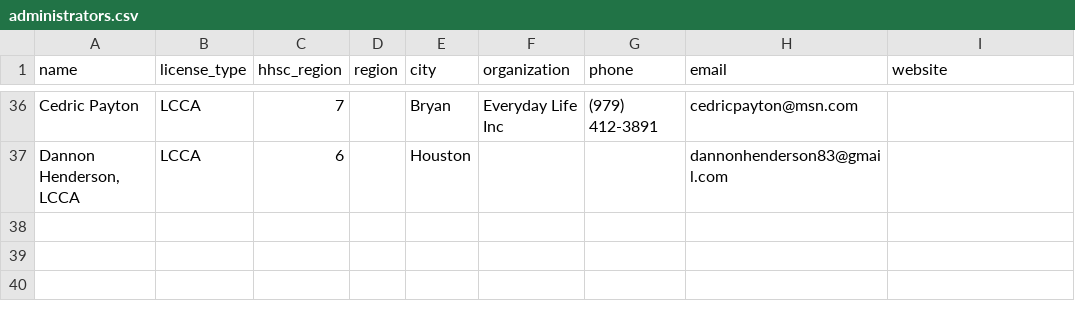
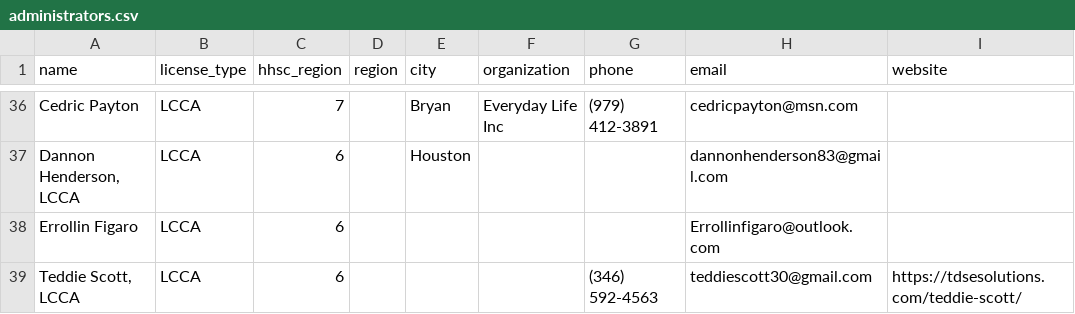
Before and after one commit to AlyssaLozano/licensedadmin, a CSV file: data/administrators.csv, drawn as a sheet; only a part is shown, gaps mark what is left out.

```diff
--- a/data/administrators.csv
+++ b/data/administrators.csv
@@ -37 +37,3 @@ name,license_type,hhsc_region,region,city,organization,phone,email,website
 "Dannon Henderson, LCCA",LCCA,6,,Houston,,,"dannonhenderson83@gmail.com",
+"Errollin Figaro",LCCA,6,,,,,"Errollinfigaro@outlook.com",
+"Teddie Scott, LCCA",LCCA,6,,,,"(346) 592-4563","teddiescott30@gmail.com","https://tdsesolutions.com/teddie-scott/"
```
